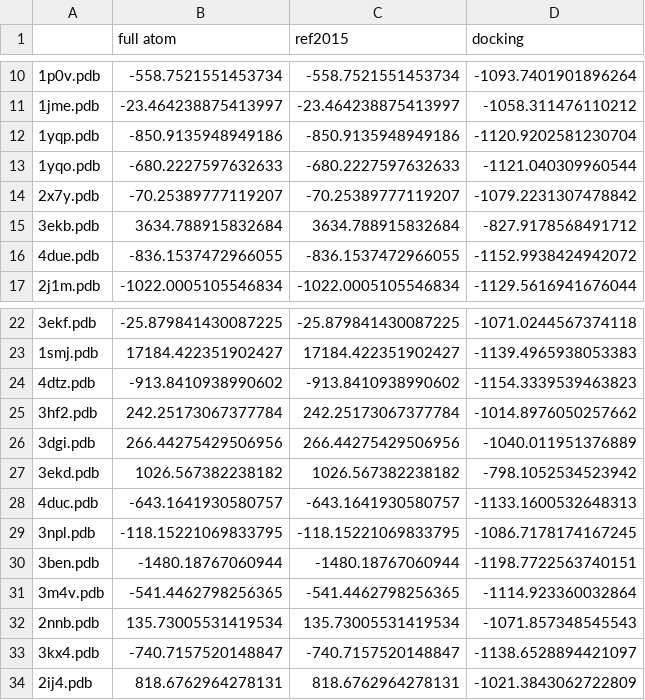
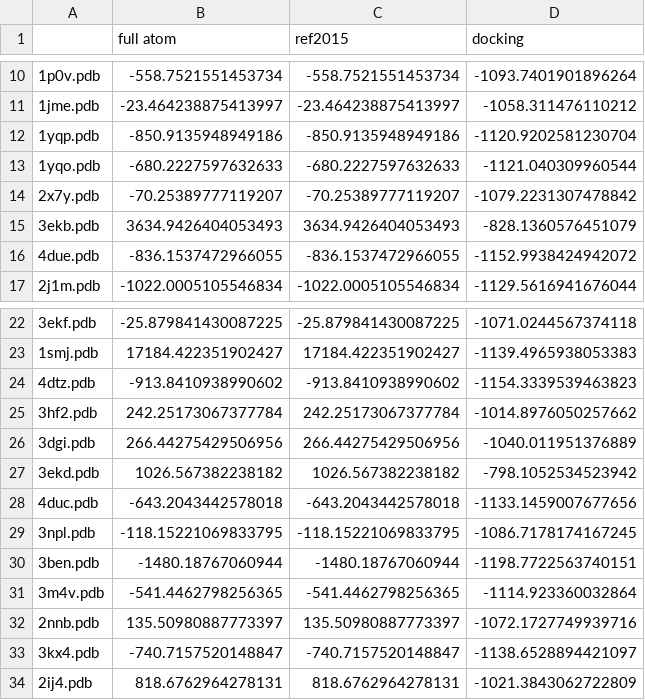
Before and after one commit to jamesengleback/enz, a CSV file: data/stats/BM3-rosetta-scores-raw.csv, drawn as a sheet; only a part is shown, gaps mark what is left out.

```diff
--- a/data/stats/BM3-rosetta-scores-raw.csv
+++ b/data/stats/BM3-rosetta-scores-raw.csv
@@ -14,3 +14,3 @@
 2x7y.pdb,-70.25389777119207,-70.25389777119207,-1079.2231307478842
-3ekb.pdb,3634.788915832684,3634.788915832684,-827.9178568491712
+3ekb.pdb,3634.9426404053493,3634.9426404053493,-828.1360576451079
 4due.pdb,-836.1537472966055,-836.1537472966055,-1152.9938424942072
@@ -27,3 +27,3 @@
 3ekd.pdb,1026.567382238182,1026.567382238182,-798.1052534523942
-4duc.pdb,-643.1641930580757,-643.1641930580757,-1133.1600532648313
+4duc.pdb,-643.2043442578018,-643.2043442578018,-1133.1459007677656
 3npl.pdb,-118.15221069833795,-118.15221069833795,-1086.7178174167245
@@ -31,3 +31,3 @@
 3m4v.pdb,-541.4462798256365,-541.4462798256365,-1114.923360032864
-2nnb.pdb,135.73005531419534,135.73005531419534,-1071.857348545543
+2nnb.pdb,135.50980887773397,135.50980887773397,-1072.1727749939716
 3kx4.pdb,-740.7157520148847,-740.7157520148847,-1138.6528894421097
```
Also changed, not shown: data/stats/BM3-rosetta-scores-clean.csv, 47 other files.
